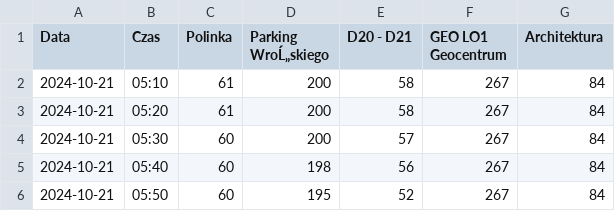
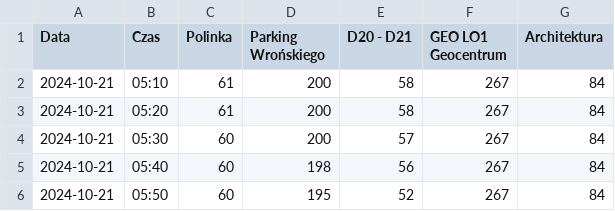
Before and after one commit to AdamDomachowski1/iparking_pwr_scrapper, a CSV file: datas/parking_history_data.csv, drawn as a sheet; only a part is shown.

```diff
--- a/datas/parking_history_data.csv
+++ b/datas/parking_history_data.csv
@@ -1,2 +1,2 @@
-Data,Czas,Polinka,Parking WroĹ„skiego,D20 - D21,GEO LO1 Geocentrum,Architektura
+Data,Czas,Polinka,Parking Wrońskiego,D20 - D21,GEO LO1 Geocentrum,Architektura
 2024-10-21,05:10,61,200,58,267,84
```
Also changed, not shown: 1 other file.
